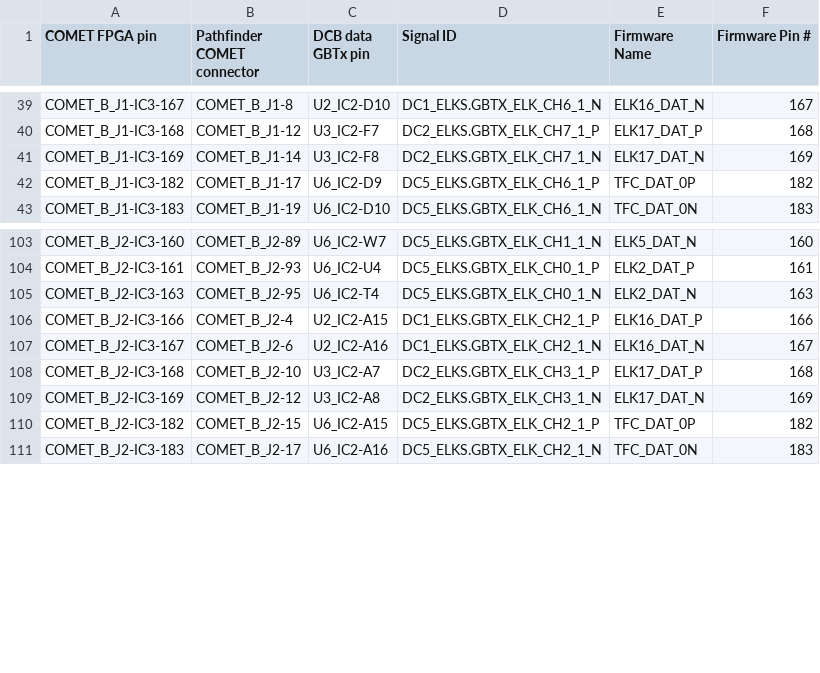
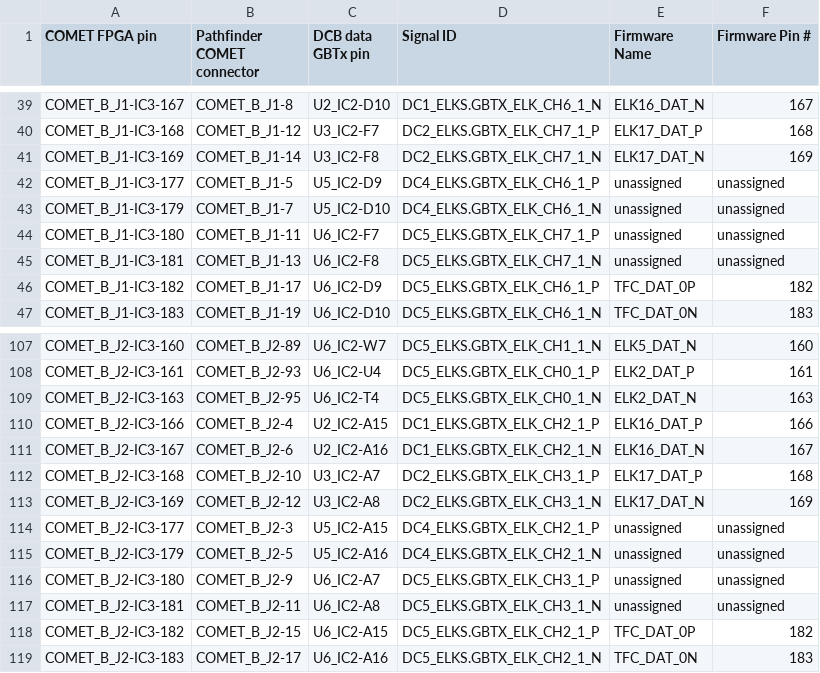
Before and after one commit to umd-lhcb/COMET-cmd-gen, a CSV file: firmware/MatchedPins.csv, drawn as a sheet; only a part is shown, gaps mark what is left out; the diff names each change by its address in the sheet, - before the commit and + after, or states it on an @@ line.

Commit message:
reran all scripts, fixed typo

```diff
--- a/firmware/MatchedPins.csv
+++ b/firmware/MatchedPins.csv
+row 42: COMET_B_J1-IC3-177 | COMET_B_J1-5 | U5_IC2-D9 | DC4_ELKS.GBTX_ELK_CH6_1_P | unassigned | unassigned
+row 43: COMET_B_J1-IC3-179 | COMET_B_J1-7 | U5_IC2-D10 | DC4_ELKS.GBTX_ELK_CH6_1_N | unassigned | unassigned
+row 44: COMET_B_J1-IC3-180 | COMET_B_J1-11 | U6_IC2-F7 | DC5_ELKS.GBTX_ELK_CH7_1_P | unassigned | unassigned
+row 45: COMET_B_J1-IC3-181 | COMET_B_J1-13 | U6_IC2-F8 | DC5_ELKS.GBTX_ELK_CH7_1_N | unassigned | unassigned
+row 114: COMET_B_J2-IC3-177 | COMET_B_J2-3 | U5_IC2-A15 | DC4_ELKS.GBTX_ELK_CH2_1_P | unassigned | unassigned
+row 115: COMET_B_J2-IC3-179 | COMET_B_J2-5 | U5_IC2-A16 | DC4_ELKS.GBTX_ELK_CH2_1_N | unassigned | unassigned
+row 116: COMET_B_J2-IC3-180 | COMET_B_J2-9 | U6_IC2-A7 | DC5_ELKS.GBTX_ELK_CH3_1_P | unassigned | unassigned
+row 117: COMET_B_J2-IC3-181 | COMET_B_J2-11 | U6_IC2-A8 | DC5_ELKS.GBTX_ELK_CH3_1_N | unassigned | unassigned
```
Also changed, not shown: firmware/DeadPins.csv, 1 other file.
